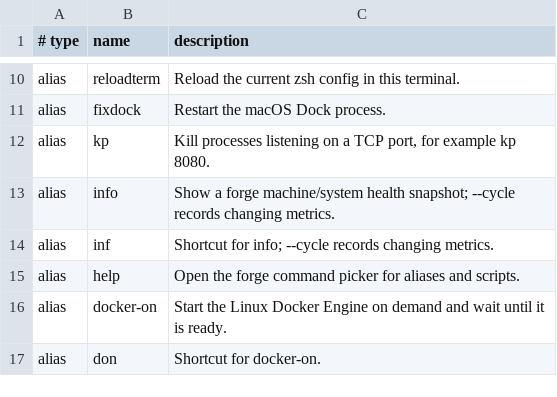
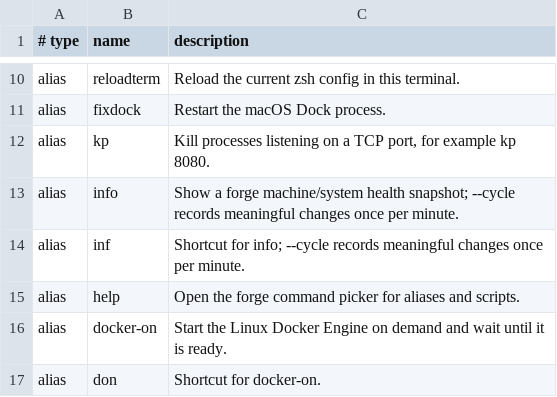
Before and after one commit to AndiOliverIon/mac-forge, a TSV file: configs/alias-descriptions.tsv, drawn as a sheet; only a part is shown, gaps mark what is left out.

Commit message:
fix(info): throttle cycle history samples

```diff
--- a/configs/alias-descriptions.tsv
+++ b/configs/alias-descriptions.tsv
@@ -12,4 +12,4 @@ alias	fixdock	Restart the macOS Dock process.
 alias	kp	Kill processes listening on a TCP port, for example kp 8080.
-alias	info	Show a forge machine/system health snapshot; --cycle records changing metrics.
-alias	inf	Shortcut for info; --cycle records changing metrics.
+alias	info	Show a forge machine/system health snapshot; --cycle records meaningful changes once per minute.
+alias	inf	Shortcut for info; --cycle records meaningful changes once per minute.
 alias	help	Open the forge command picker for aliases and scripts.
```
Also changed, not shown: 2 other files.
